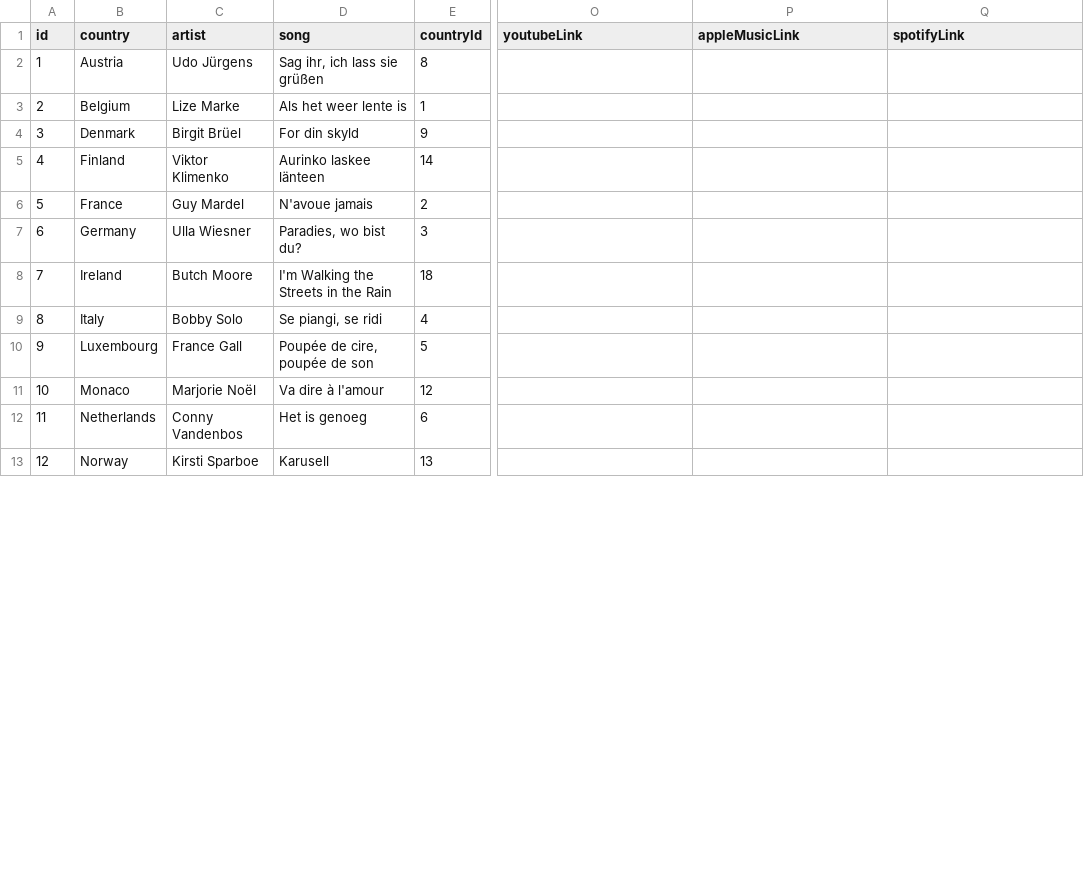
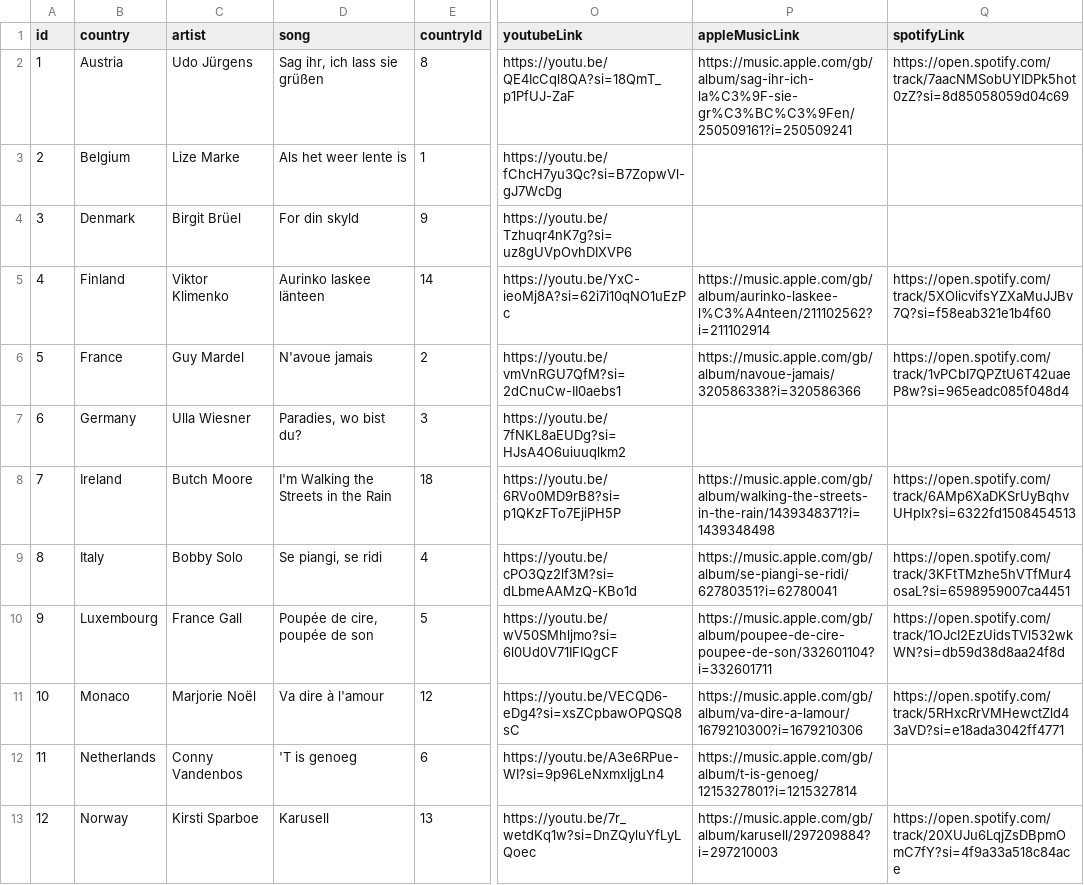
Before and after one commit to dannisteele/Eurovision-allocator, a CSV file: Set_Lists/CSV/1965.csv, drawn as a sheet; only a part is shown, gaps mark what is left out; the diff covers the shown part only; the diff names each change by its address in the sheet, - before the commit and + after, or states it on an @@ line.

Commit message:
added links up to 1969. Also fixed some incorrect links in 2024

```diff
--- a/Set_Lists/CSV/1965.csv
+++ b/Set_Lists/CSV/1965.csv
-O2 (youtubeLink): (empty)
+O2 (youtubeLink): https://youtu.be/QE4IcCql8QA?si=18QmT_p1PfUJ-ZaF
-P2 (appleMusicLink): (empty)
+P2 (appleMusicLink): https://music.apple.com/gb/album/sag-ihr-ich-la%C3%9F-sie-gr%C3%BC%C3%9Fen/250509161?i=250509241
-Q2 (spotifyLink): (empty)
+Q2 (spotifyLink): https://open.spotify.com/track/7aacNMSobUYIDPk5hot0zZ?si=8d85058059d04c69
-O3 (youtubeLink): (empty)
+O3 (youtubeLink): https://youtu.be/fChcH7yu3Qc?si=B7ZopwVl-gJ7WcDg
-O4 (youtubeLink): (empty)
+O4 (youtubeLink): https://youtu.be/Tzhuqr4nK7g?si=uz8gUVpOvhDIXVP6
-O5 (youtubeLink): (empty)
+O5 (youtubeLink): https://youtu.be/YxC-ieoMj8A?si=62i7i10qNO1uEzPc
-P5 (appleMusicLink): (empty)
+P5 (appleMusicLink): https://music.apple.com/gb/album/aurinko-laskee-l%C3%A4nteen/211102562?i=211102914
-Q5 (spotifyLink): (empty)
+Q5 (spotifyLink): https://open.spotify.com/track/5XOlicvifsYZXaMuJJBv7Q?si=f58eab321e1b4f60
-O6 (youtubeLink): (empty)
+O6 (youtubeLink): https://youtu.be/vmVnRGU7QfM?si=2dCnuCw-II0aebs1
-P6 (appleMusicLink): (empty)
+P6 (appleMusicLink): https://music.apple.com/gb/album/navoue-jamais/320586338?i=320586366
-Q6 (spotifyLink): (empty)
+Q6 (spotifyLink): https://open.spotify.com/track/1vPCbI7QPZtU6T42uaeP8w?si=965eadc085f048d4
-O7 (youtubeLink): (empty)
+O7 (youtubeLink): https://youtu.be/7fNKL8aEUDg?si=HJsA4O6uiuuqlkm2
-O8 (youtubeLink): (empty)
+O8 (youtubeLink): https://youtu.be/6RVo0MD9rB8?si=p1QKzFTo7EjiPH5P
-P8 (appleMusicLink): (empty)
+P8 (appleMusicLink): https://music.apple.com/gb/album/walking-the-streets-in-the-rain/1439348371?i=1439348498
-Q8 (spotifyLink): (empty)
+Q8 (spotifyLink): https://open.spotify.com/track/6AMp6XaDKSrUyBqhvUHpIx?si=6322fd1508454513
-O9 (youtubeLink): (empty)
+O9 (youtubeLink): https://youtu.be/cPO3Qz2lf3M?si=dLbmeAAMzQ-KBo1d
-P9 (appleMusicLink): (empty)
+P9 (appleMusicLink): https://music.apple.com/gb/album/se-piangi-se-ridi/62780351?i=62780041
-Q9 (spotifyLink): (empty)
+Q9 (spotifyLink): https://open.spotify.com/track/3KFtTMzhe5hVTfMur4osaL?si=6598959007ca4451
-O10 (youtubeLink): (empty)
+O10 (youtubeLink): https://youtu.be/wV50SMhljmo?si=6l0Ud0V71IFIQgCF
-P10 (appleMusicLink): (empty)
+P10 (appleMusicLink): https://music.apple.com/gb/album/poupee-de-cire-poupee-de-son/332601104?i=332601711
-Q10 (spotifyLink): (empty)
+Q10 (spotifyLink): https://open.spotify.com/track/1OJcI2EzUidsTVl532wkWN?si=db59d38d8aa24f8d
-O11 (youtubeLink): (empty)
+O11 (youtubeLink): https://youtu.be/VECQD6-eDg4?si=xsZCpbawOPQSQ8sC
-P11 (appleMusicLink): (empty)
+P11 (appleMusicLink): https://music.apple.com/gb/album/va-dire-a-lamour/1679210300?i=1679210306
-Q11 (spotifyLink): (empty)
+Q11 (spotifyLink): https://open.spotify.com/track/5RHxcRrVMHewctZld43aVD?si=e18ada3042ff4771
-D12 (song): Het is genoeg
+D12 (song): 'T is genoeg
-O12 (youtubeLink): (empty)
+O12 (youtubeLink): https://youtu.be/A3e6RPue-WI?si=9p96LeNxmxljgLn4
-P12 (appleMusicLink): (empty)
+P12 (appleMusicLink): https://music.apple.com/gb/album/t-is-genoeg/1215327801?i=1215327814
-O13 (youtubeLink): (empty)
+O13 (youtubeLink): https://youtu.be/7r_wetdKq1w?si=DnZQyluYfLyLQoec
-P13 (appleMusicLink): (empty)
+P13 (appleMusicLink): https://music.apple.com/gb/album/karusell/297209884?i=297210003
-Q13 (spotifyLink): (empty)
+Q13 (spotifyLink): https://open.spotify.com/track/20XUJu6LqjZsDBpmOmC7fY?si=4f9a33a518c84ace
```
Also changed, not shown: 19 edited cells elsewhere in this file, Set_Lists/CSV/1961.csv, Set_Lists/CSV/1962.csv, 44 other files.
